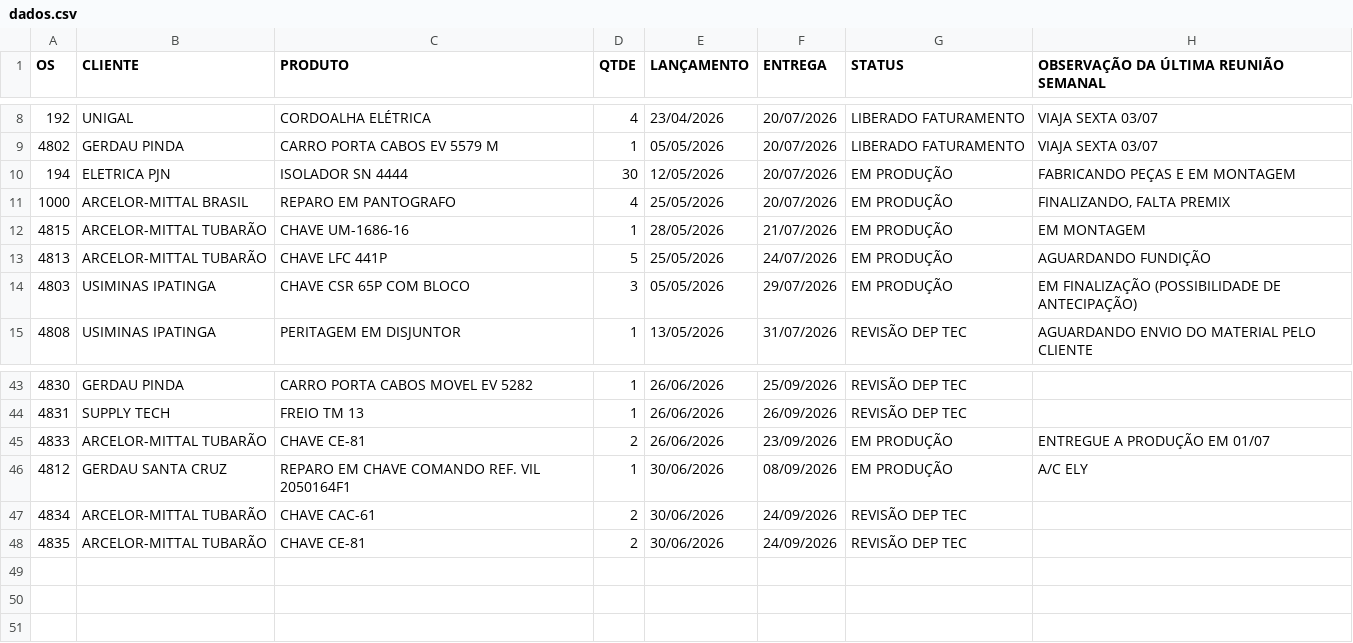
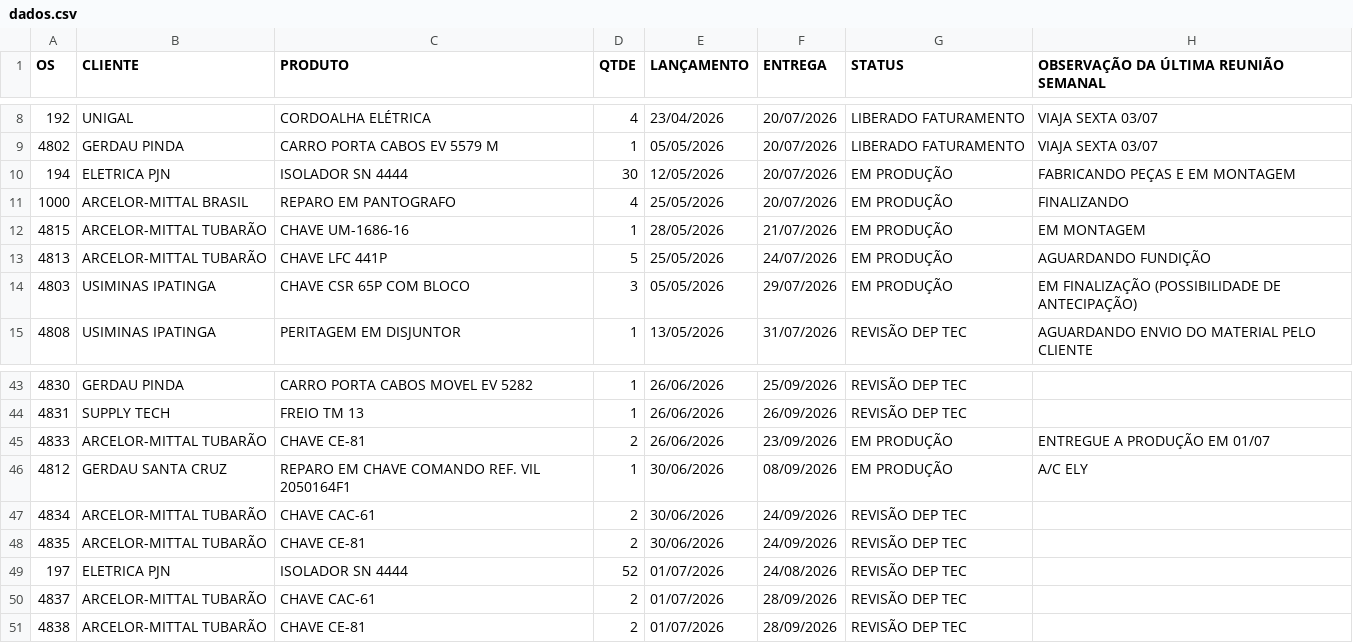
Before and after one commit to MatheusFuccio/controle-producao-v3, a CSV file: dados.csv, drawn as a sheet; only a part is shown, gaps mark what is left out.

Commit message:
Add files via upload

```diff
--- a/dados.csv
+++ b/dados.csv
@@ -10,3 +10,3 @@
 194;ELETRICA PJN;ISOLADOR SN 4444;30;12/05/2026;20/07/2026;EM PRODUÇÃO;FABRICANDO PEÇAS E EM MONTAGEM
-1000;ARCELOR-MITTAL BRASIL;REPARO EM PANTOGRAFO;4;25/05/2026;20/07/2026;EM PRODUÇÃO;FINALIZANDO, FALTA PREMIX
+1000;ARCELOR-MITTAL BRASIL;REPARO EM PANTOGRAFO;4;25/05/2026;20/07/2026;EM PRODUÇÃO;FINALIZANDO
 4815;ARCELOR-MITTAL TUBARÃO;CHAVE UM-1686-16;1;28/05/2026;21/07/2026;EM PRODUÇÃO;EM MONTAGEM
@@ -48 +48,4 @@
 4835;ARCELOR-MITTAL TUBARÃO;CHAVE CE-81;2;30/06/2026;24/09/2026;REVISÃO DEP TEC;
+197;ELETRICA PJN;ISOLADOR SN 4444;52;01/07/2026;24/08/2026;REVISÃO DEP TEC;
+4837;ARCELOR-MITTAL TUBARÃO;CHAVE CAC-61;2;01/07/2026;28/09/2026;REVISÃO DEP TEC;
+4838;ARCELOR-MITTAL TUBARÃO;CHAVE CE-81;2;01/07/2026;28/09/2026;REVISÃO DEP TEC;
```
